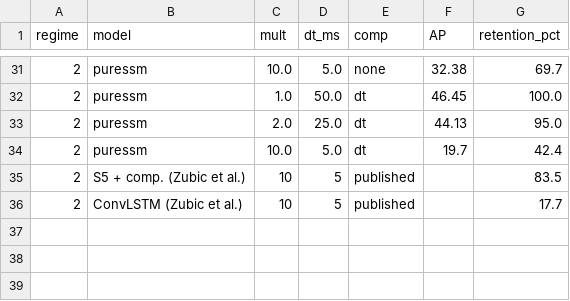
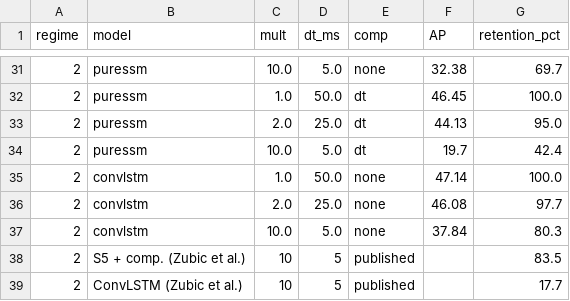
Before and after one commit to Ghost159915/thesis-ssm-event-cameras, a CSV file: results/report_figs/fig_robustness.csv, drawn as a sheet; only a part is shown, gaps mark what is left out.

Commit message:
docs(thesis): measured ConvLSTM true-rate robustness, 400k intervals and spiking rate robustness filled in

```diff
--- a/results/report_figs/fig_robustness.csv
+++ b/results/report_figs/fig_robustness.csv
@@ -34,2 +34,5 @@ regime,model,mult,dt_ms,comp,AP,retention_pct
 2,puressm,10.0,5.0,dt,19.7,42.4
+2,convlstm,1.0,50.0,none,47.14,100.0
+2,convlstm,2.0,25.0,none,46.08,97.7
+2,convlstm,10.0,5.0,none,37.84,80.3
 2,S5 + comp. (Zubic et al.),10,5,published,,83.5
```
Also changed, not shown: 11 other files.
